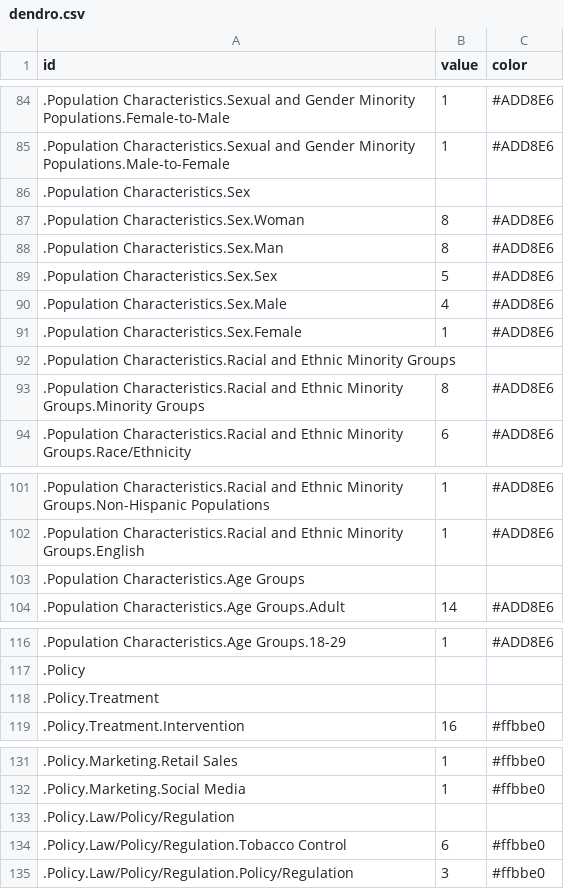
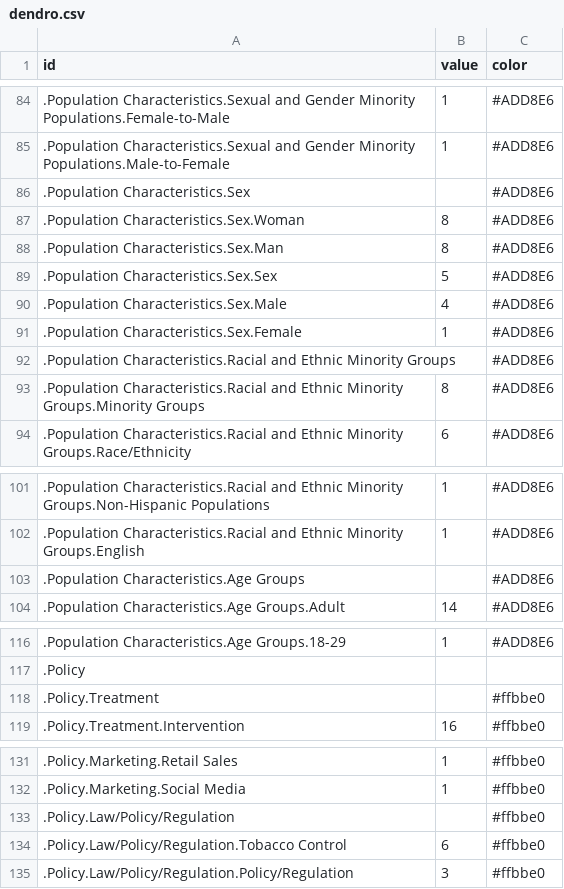
Before and after one commit to jiangsn/LGBTQ-Charts, a CSV file: data/dendro.csv, drawn as a sheet; only a part is shown, gaps mark what is left out; the diff covers the shown part only.

Commit message:
Update text color & text wrap

```diff
--- a/data/dendro.csv
+++ b/data/dendro.csv
@@ -85,3 +85,3 @@ id,value,color
 " .Population Characteristics.Sexual and Gender Minority Populations.Male-to-Female","1",#ADD8E6
-" .Population Characteristics.Sex"
+" .Population Characteristics.Sex",,#ADD8E6
 " .Population Characteristics.Sex.Woman","8",#ADD8E6
@@ -91,3 +91,3 @@ id,value,color
 " .Population Characteristics.Sex.Female","1",#ADD8E6
-" .Population Characteristics.Racial and Ethnic Minority Groups"
+" .Population Characteristics.Racial and Ethnic Minority Groups",,#ADD8E6
 " .Population Characteristics.Racial and Ethnic Minority Groups.Minority Groups","8",#ADD8E6
@@ -102,3 +102,3 @@ id,value,color
 " .Population Characteristics.Racial and Ethnic Minority Groups.English","1",#ADD8E6
-" .Population Characteristics.Age Groups"
+" .Population Characteristics.Age Groups",,#ADD8E6
 " .Population Characteristics.Age Groups.Adult","14",#ADD8E6
@@ -117,3 +117,3 @@ id,value,color
 " .Policy"
-" .Policy.Treatment"
+" .Policy.Treatment",,#ffbbe0
 " .Policy.Treatment.Intervention","16",#ffbbe0
@@ -132,3 +132,3 @@ id,value,color
 " .Policy.Marketing.Social Media","1",#ffbbe0
-" .Policy.Law/Policy/Regulation"
+" .Policy.Law/Policy/Regulation",,#ffbbe0
 " .Policy.Law/Policy/Regulation.Tobacco Control","6",#ffbbe0
```
Also changed, not shown: 20 edited cells elsewhere in this file, 1 other file.
